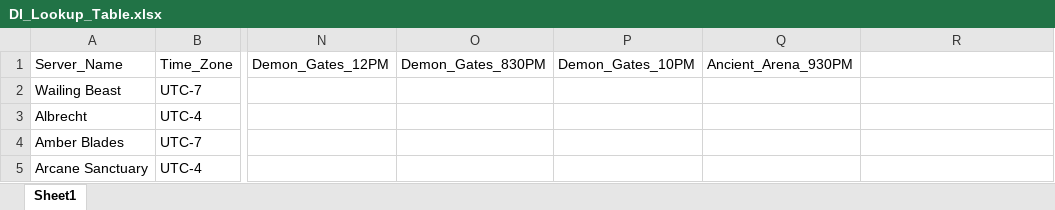
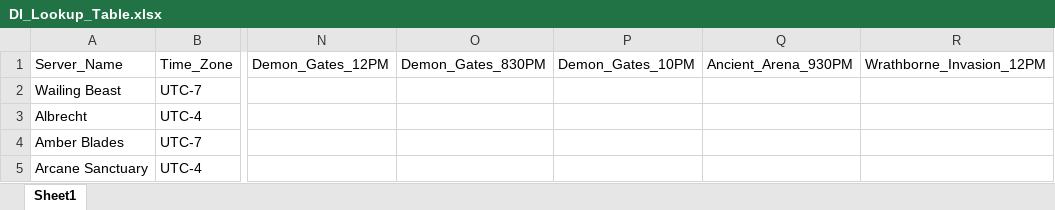
Before and after one commit to jasondouglasgibbs/diablo_immortal_event_app, an Excel workbook: DI_Timer_App/DI_Lookup_Table.xlsx, sheet Sheet1, drawn as a sheet; only a part is shown, gaps mark what is left out; values as stored, in another font and other column widths than the file's, no borders; the diff names each change by its address in the sheet, - before the commit and + after, or states it on an @@ line.

```diff
--- a/DI_Timer_App/DI_Lookup_Table.xlsx (sheet Sheet1)
+++ b/DI_Timer_App/DI_Lookup_Table.xlsx (sheet Sheet1)
-R1: (empty)
+R1: Wrathborne_Invasion_12PM
```
Also changed, not shown: DI_Lookup_Table.xlsx, DI_Timer_App/TimerDisplayTable.xlsx, 3 other files.
